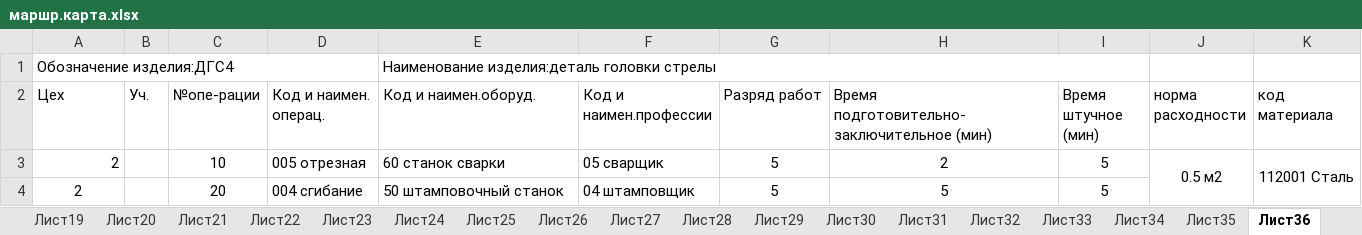
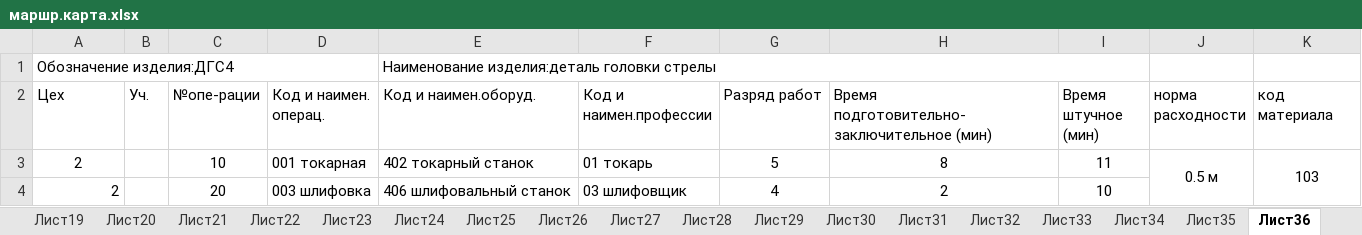
Before and after one commit to Vareniedimka/KIS, an Excel workbook: ТПП/маршр.карта.xlsx, sheet Лист36, drawn as a sheet; values as stored, in another font and other column widths than the file's, no borders; the diff names each change by its address in the sheet, - before the commit and + after, or states it on an @@ line.

```diff
--- a/ТПП/маршр.карта.xlsx (sheet Лист36)
+++ b/ТПП/маршр.карта.xlsx (sheet Лист36)
-A3 alignment: right
+A3 alignment: center
-D3 (Код и наимен. операц.): 005 отрезная
+D3 (Код и наимен. операц.): 001 токарная
-E3 (Код и наимен.оборуд.): 60 станок сварки
+E3 (Код и наимен.оборуд.): 402 токарный станок
-F3 (Код и наимен.профессии): 05 сварщик
+F3 (Код и наимен.профессии): 01 токарь
-H3: 2
+H3: 8
-I3 (Время штучное (мин)): 5
+I3 (Время штучное (мин)): 11
-J3 (норма расходности): 0.5 м2
+J3 (норма расходности): 0.5 м
-K3 (код материала): 112001 Сталь
+K3 (код материала): 103
-A4 alignment: center
+A4 alignment: right
-D4 (Код и наимен. операц.): 004 сгибание
+D4 (Код и наимен. операц.): 003 шлифовка
-E4 (Код и наимен.оборуд.): 50 штамповочный станок
+E4 (Код и наимен.оборуд.): 406 шлифовальный станок
-F4 (Код и наимен.профессии): 04 штамповщик
+F4 (Код и наимен.профессии): 03 шлифовщик
-G4 (Разряд работ): 5
+G4 (Разряд работ): 4
-H4: 5
+H4: 2
-I4 (Время штучное (мин)): 5
+I4 (Время штучное (мин)): 10
```
Also changed, not shown: sheet Лист24, sheet Лист28, sheet Лист27, sheet Лист29, sheet Лист26, sheet Лист23, 29 more sheets, other sheet tabs, 1 other file.
